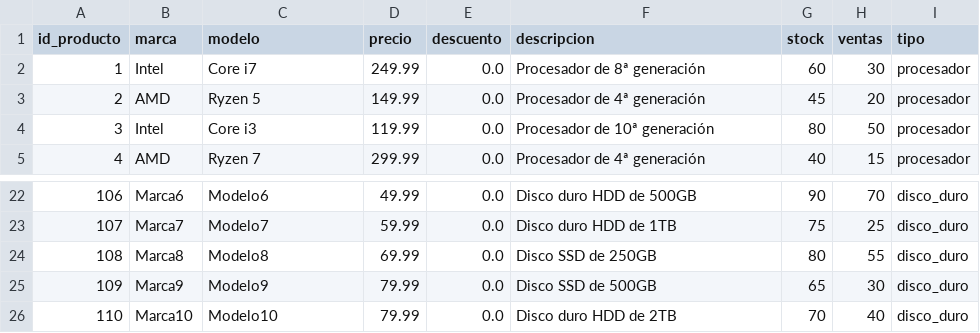
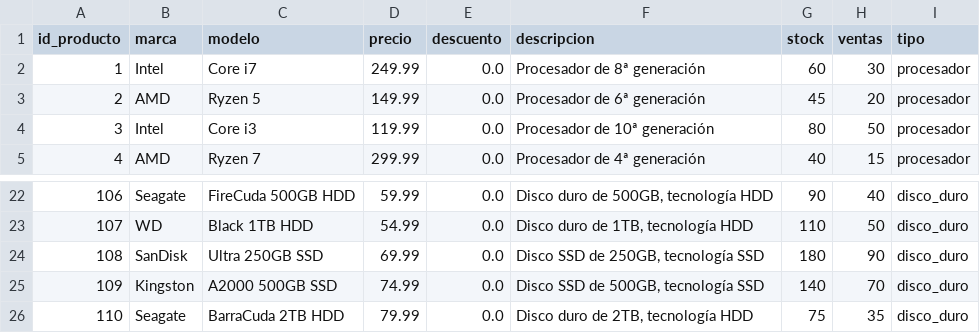
Before and after one commit to 841723/pcarp, a CSV file: csv/pc_arp - producto.csv, drawn as a sheet; only a part is shown, gaps mark what is left out; the diff covers the shown part only.

```diff
--- a/csv/pc_arp - producto.csv
+++ b/csv/pc_arp - producto.csv
@@ -2,3 +2,3 @@ id_producto,marca,modelo,precio,descuento,descripcion,stock,ventas,tipo
 1,Intel,Core i7,249.99,0.0,Procesador de 8ª generación,60,30,procesador
-2,AMD,Ryzen 5,149.99,0.0,Procesador de 4ª generación,45,20,procesador
+2,AMD,Ryzen 5,149.99,0.0,Procesador de 6ª generación,45,20,procesador
 3,Intel,Core i3,119.99,0.0,Procesador de 10ª generación,80,50,procesador
@@ -22,5 +22,5 @@ id_producto,marca,modelo,precio,descuento,descripcion,stock,ventas,tipo
-106,Marca6,Modelo6,49.99,0.0,Disco duro HDD de 500GB,90,70,disco_duro
-107,Marca7,Modelo7,59.99,0.0,Disco duro HDD de 1TB,75,25,disco_duro
-108,Marca8,Modelo8,69.99,0.0,Disco SSD de 250GB,80,55,disco_duro
-109,Marca9,Modelo9,79.99,0.0,Disco SSD de 500GB,65,30,disco_duro
-110,Marca10,Modelo10,79.99,0.0,Disco duro HDD de 2TB,70,40,disco_duro
+106,"Seagate","FireCuda 500GB HDD",59.99,0.0,"Disco duro de 500GB, tecnología HDD",90,40,disco_duro
+107,"WD","Black 1TB HDD",54.99,0.0,"Disco duro de 1TB, tecnología HDD",110,50,disco_duro
+108,"SanDisk","Ultra 250GB SSD",69.99,0.0,"Disco SSD de 250GB, tecnología SSD",180,90,disco_duro
+109,"Kingston","A2000 500GB SSD",74.99,0.0,"Disco SSD de 500GB, tecnología SSD",140,70,disco_duro
+110,"Seagate","BarraCuda 2TB HDD",79.99,0.0,"Disco duro de 2TB, tecnología HDD",75,35,disco_duro
```
Also changed, not shown: 60 edited cells elsewhere in this file, csv/pc_arp - disco_duro.csv, 2 other files.
